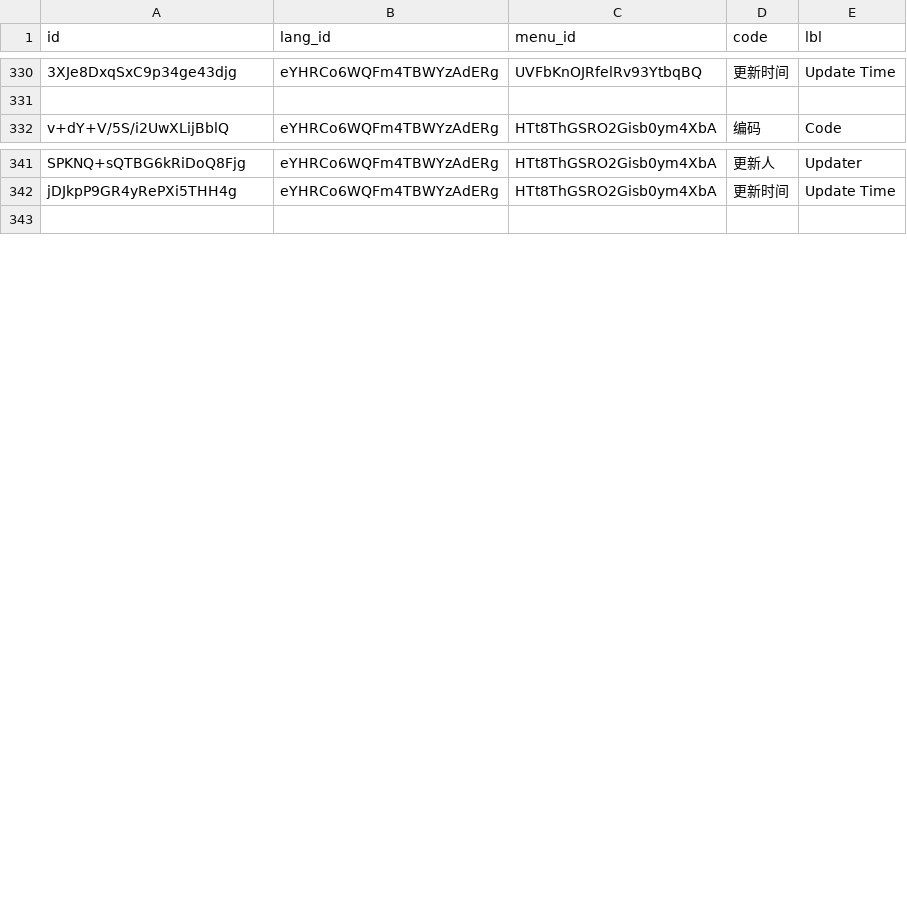
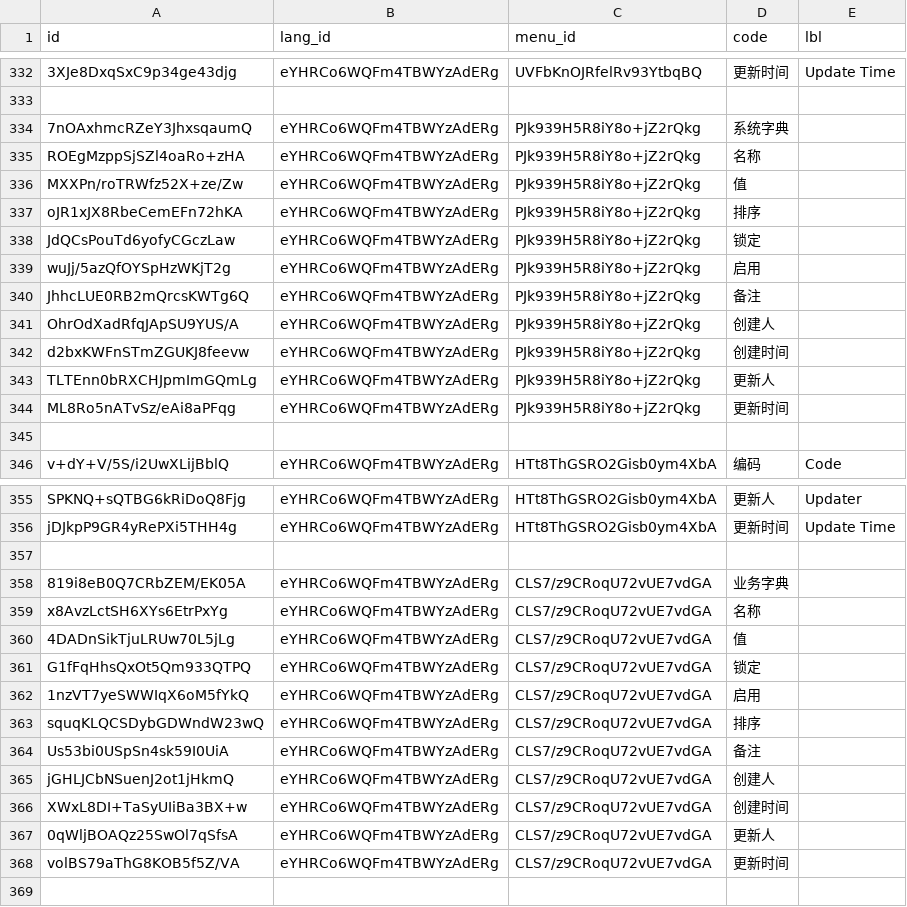
Before and after one commit to shakesoft/nest, a CSV file: codegen/src/tables/base/base_i18n.en-US.sql.csv, drawn as a sheet; only a part is shown, gaps mark what is left out; the diff covers the shown part only; the diff names each change by its address in the sheet, - before the commit and + after, or states it on an @@ line.

```diff
--- a/codegen/src/tables/base/base_i18n.en-US.sql.csv
+++ b/codegen/src/tables/base/base_i18n.en-US.sql.csv
+row 334: 7nOAxhmcRZeY3JhxsqaumQ | eYHRCo6WQFm4TBWYzAdERg | PJk939H5R8iY8o+jZ2rQkg | 系统字典
+row 335: ROEgMzppSjSZl4oaRo+zHA | eYHRCo6WQFm4TBWYzAdERg | PJk939H5R8iY8o+jZ2rQkg | 名称
+row 336: MXXPn/roTRWfz52X+ze/Zw | eYHRCo6WQFm4TBWYzAdERg | PJk939H5R8iY8o+jZ2rQkg | 值
+row 337: oJR1xJX8RbeCemEFn72hKA | eYHRCo6WQFm4TBWYzAdERg | PJk939H5R8iY8o+jZ2rQkg | 排序
+row 338: JdQCsPouTd6yofyCGczLaw | eYHRCo6WQFm4TBWYzAdERg | PJk939H5R8iY8o+jZ2rQkg | 锁定
+row 339: wuJj/5azQfOYSpHzWKjT2g | eYHRCo6WQFm4TBWYzAdERg | PJk939H5R8iY8o+jZ2rQkg | 启用
+row 340: JhhcLUE0RB2mQrcsKWTg6Q | eYHRCo6WQFm4TBWYzAdERg | PJk939H5R8iY8o+jZ2rQkg | 备注
+row 341: OhrOdXadRfqJApSU9YUS/A | eYHRCo6WQFm4TBWYzAdERg | PJk939H5R8iY8o+jZ2rQkg | 创建人
+row 342: d2bxKWFnSTmZGUKJ8feevw | eYHRCo6WQFm4TBWYzAdERg | PJk939H5R8iY8o+jZ2rQkg | 创建时间
+row 343: TLTEnn0bRXCHJpmImGQmLg | eYHRCo6WQFm4TBWYzAdERg | PJk939H5R8iY8o+jZ2rQkg | 更新人
+row 344: ML8Ro5nATvSz/eAi8aPFqg | eYHRCo6WQFm4TBWYzAdERg | PJk939H5R8iY8o+jZ2rQkg | 更新时间
+row 345: (empty)
+row 357: (empty)
+row 358: 819i8eB0Q7CRbZEM/EK05A | eYHRCo6WQFm4TBWYzAdERg | CLS7/z9CRoqU72vUE7vdGA | 业务字典
+row 359: x8AvzLctSH6XYs6EtrPxYg | eYHRCo6WQFm4TBWYzAdERg | CLS7/z9CRoqU72vUE7vdGA | 名称
+row 360: 4DADnSikTjuLRUw70L5jLg | eYHRCo6WQFm4TBWYzAdERg | CLS7/z9CRoqU72vUE7vdGA | 值
+row 361: G1fFqHhsQxOt5Qm933QTPQ | eYHRCo6WQFm4TBWYzAdERg | CLS7/z9CRoqU72vUE7vdGA | 锁定
+row 362: 1nzVT7yeSWWIqX6oM5fYkQ | eYHRCo6WQFm4TBWYzAdERg | CLS7/z9CRoqU72vUE7vdGA | 启用
+row 363: squqKLQCSDybGDWndW23wQ | eYHRCo6WQFm4TBWYzAdERg | CLS7/z9CRoqU72vUE7vdGA | 排序
+row 364: Us53bi0USpSn4sk59I0UiA | eYHRCo6WQFm4TBWYzAdERg | CLS7/z9CRoqU72vUE7vdGA | 备注
+row 365: jGHLJCbNSuenJ2ot1jHkmQ | eYHRCo6WQFm4TBWYzAdERg | CLS7/z9CRoqU72vUE7vdGA | 创建人
+row 366: XWxL8DI+TaSyUIiBa3BX+w | eYHRCo6WQFm4TBWYzAdERg | CLS7/z9CRoqU72vUE7vdGA | 创建时间
+row 367: 0qWljBOAQz25SwOl7qSfsA | eYHRCo6WQFm4TBWYzAdERg | CLS7/z9CRoqU72vUE7vdGA | 更新人
+row 368: volBS79aThG8KOB5f5Z/VA | eYHRCo6WQFm4TBWYzAdERg | CLS7/z9CRoqU72vUE7vdGA | 更新时间
```
Also changed, not shown: 2 added rows elsewhere in this file, codegen/src/tables/base/base_i18n.sql.csv, codegen/src/tables/base/base_menu.sql.csv, 6 other files.
